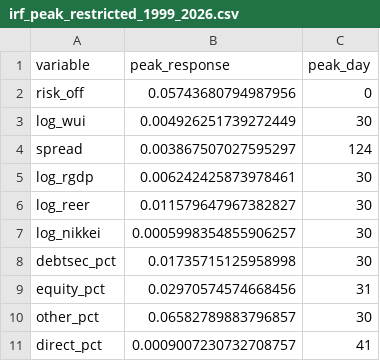
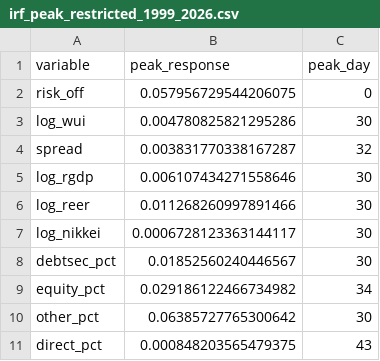
Before and after one commit to sakudiff/FINARTS_FINAL-PAPER, a CSV file: data/processed/var_results/irf_peak_restricted_1999_2026.csv, drawn as a sheet.

```diff
--- a/data/processed/var_results/irf_peak_restricted_1999_2026.csv
+++ b/data/processed/var_results/irf_peak_restricted_1999_2026.csv
@@ -1,11 +1,11 @@
 variable,peak_response,peak_day
-risk_off,0.05743680794987956,0
-log_wui,0.004926251739272449,30
-spread,0.003867507027595297,124
-log_rgdp,0.006242425873978461,30
-log_reer,0.011579647967382827,30
-log_nikkei,0.0005998354855906257,30
-debtsec_pct,0.01735715125958998,30
-equity_pct,0.02970574574668456,31
-other_pct,0.06582789883796857,30
-direct_pct,0.0009007230732708757,41
+risk_off,0.057956729544206075,0
+log_wui,0.004780825821295286,30
+spread,0.003831770338167287,32
+log_rgdp,0.006107434271558646,30
+log_reer,0.011268260997891466,30
+log_nikkei,0.0006728123363144117,30
+debtsec_pct,0.01852560240446567,30
+equity_pct,0.029186122466734982,34
+other_pct,0.06385727765300642,30
+direct_pct,0.000848203565479375,43
```
Also changed, not shown: data/processed/var_results/fevd_unrestricted_1999_2026.csv, data/processed/var_results/irf_peak_unrestricted_1999_2021.csv, 24 other files.
